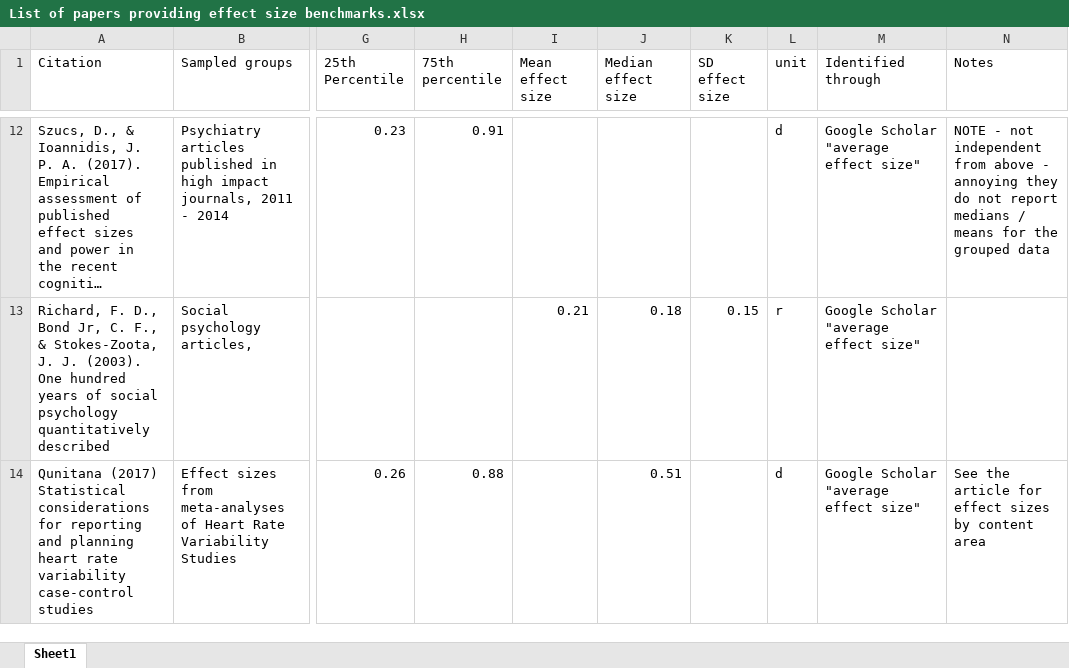
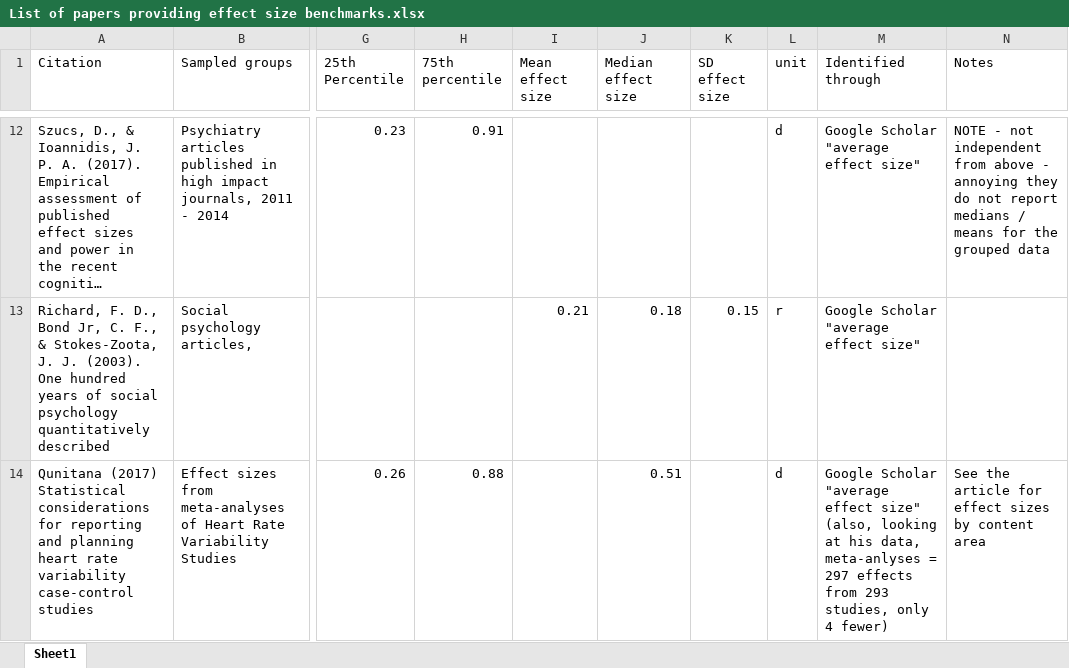
Before and after one commit to fsingletonthorn/EffectSizePaper, an Excel workbook: List of papers providing effect size benchmarks.xlsx, sheet Sheet1, drawn as a sheet; only a part is shown, gaps mark what is left out; long unchanged cells end in …; values as stored, in another font and other column widths than the file's, no borders; the diff covers the shown part only; the diff names each change by its address in the sheet, - before the commit and + after, or states it on an @@ line.

Commit message:
Adding a few more papers to database, minor edits to effect size measures.docx

```diff
--- a/List of papers providing effect size benchmarks.xlsx (sheet Sheet1)
+++ b/List of papers providing effect size benchmarks.xlsx (sheet Sheet1)
-M14 (Identified through): …effect size"
+M14 (Identified through): …effect size" (also, looking at his data, meta-anlyses = 297 effects from 293 studies, only 4 fewer)
```
Also changed, not shown: 1 added row and 1 edited cell elsewhere in this sheet, 1 other file.
